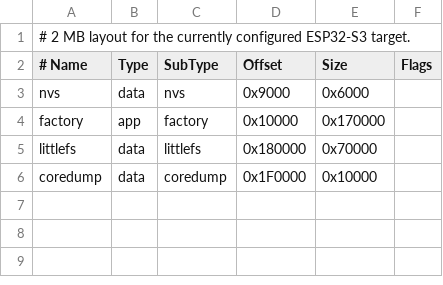
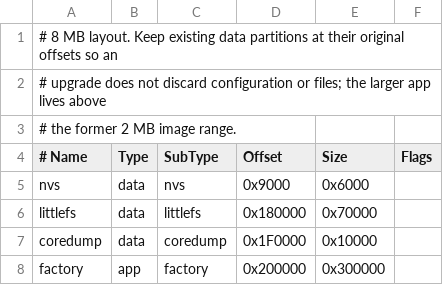
Before and after one commit to Tawank/BruceOS, a CSV file: partitions.csv, drawn as a sheet.

```diff
--- a/partitions.csv
+++ b/partitions.csv
@@ -1,6 +1,8 @@
-# 2 MB layout for the currently configured ESP32-S3 target.
+# 8 MB layout. Keep existing data partitions at their original offsets so an
+# upgrade does not discard configuration or files; the larger app lives above
+# the former 2 MB image range.
 # Name,   Type, SubType, Offset,  Size, Flags
 nvs,      data, nvs,      0x9000,  0x6000,
-factory,  app,  factory,  0x10000, 0x170000,
 littlefs, data, littlefs, 0x180000,0x70000,
 coredump, data, coredump, 0x1F0000,0x10000,
+factory,  app,  factory,  0x200000,0x300000,
```
Also changed, not shown: 22 other files.
